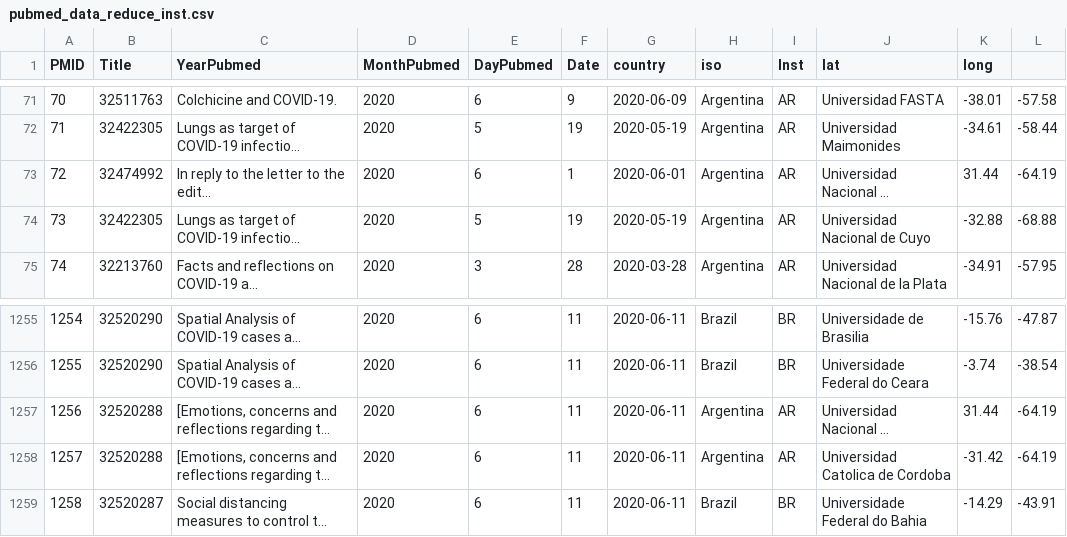
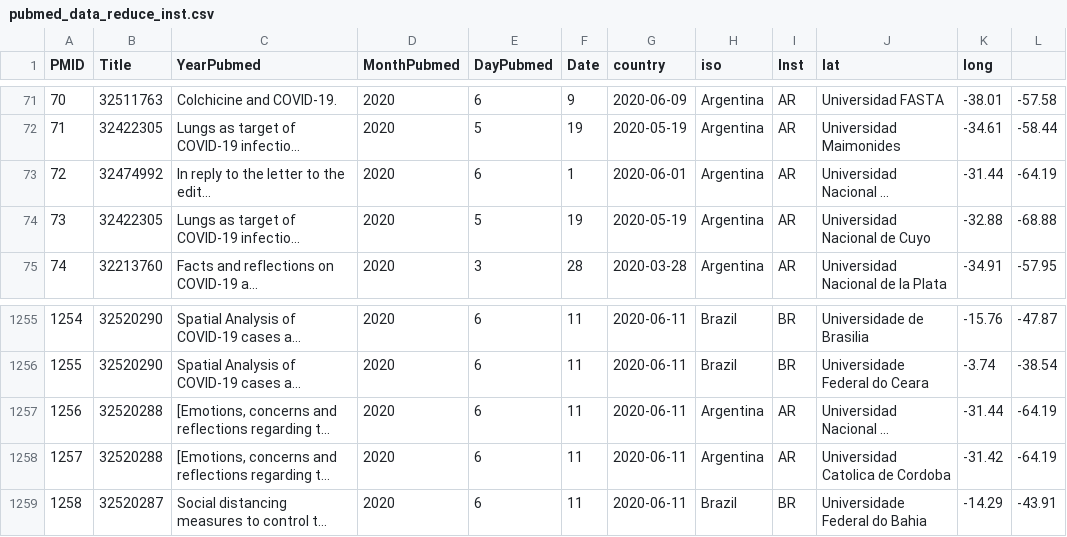
Before and after one commit to juansokil/Covid-19, a CSV file: bases/pubmed_data_reduce_inst.csv, drawn as a sheet; only a part is shown, gaps mark what is left out; long unchanged cells end in …; the diff names each change by its address in the sheet, - before the commit and + after, or states it on an @@ line.

Commit message:
Update pubmed_data_reduce_inst.csv

```diff
--- a/bases/pubmed_data_reduce_inst.csv
+++ b/bases/pubmed_data_reduce_inst.csv
-K73 (long): 31.44
+K73 (long): -31.44
-K1257 (long): 31.44
+K1257 (long): -31.44
```
